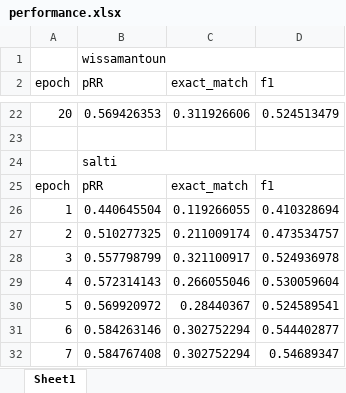
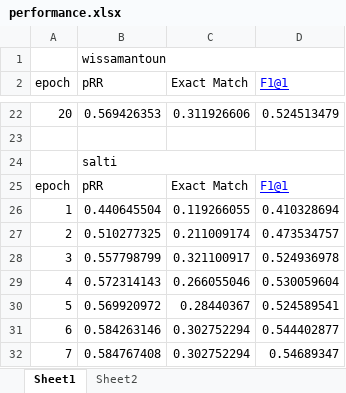
Before and after one commit to motazsaad/Quran-QA, an Excel workbook: performance.xlsx, sheet Sheet1, drawn as a sheet; only a part is shown, gaps mark what is left out; values as stored, in another font and other column widths than the file's, no borders; charts and pictures not drawn; the diff names each change by its address in the sheet, - before the commit and + after, or states it on an @@ line.

```diff
--- a/performance.xlsx (sheet Sheet1)
+++ b/performance.xlsx (sheet Sheet1)
+sheet tab: Sheet2
-C2: exact_match
+C2: Exact Match
-D2: f1
+D2: F1@1
@@ D2 underline: off → on, text colour: black → #0000FF @@
-C25 (Exact Match): exact_match
+C25 (Exact Match): Exact Match
-D25 (F1@1): f1
+D25 (F1@1): F1@1
@@ D25 underline: off → on, text colour: black → #0000FF @@
```
Also changed, not shown: charts or pictures, 2 other files.
